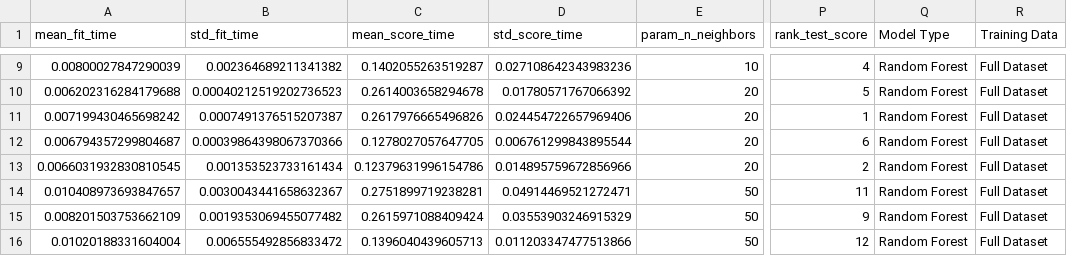
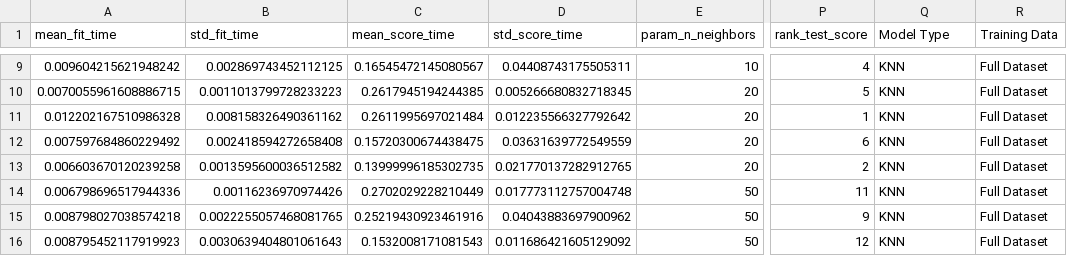
Before and after one commit to davekacz/NBA_Salary_Prediction, a CSV file: results/knn_results_all_vars.csv, drawn as a sheet; only a part is shown, gaps mark what is left out; the diff covers the shown part only; the diff names each change by its address in the sheet, - before the commit and + after, or states it on an @@ line.

```diff
--- a/results/knn_results_all_vars.csv
+++ b/results/knn_results_all_vars.csv
-A9 (mean_fit_time): 0.00800027847290039
+A9 (mean_fit_time): 0.009604215621948242
-B9 (std_fit_time): 0.002364689211341382
+B9 (std_fit_time): 0.002869743452112125
-C9 (mean_score_time): 0.1402055263519287
+C9 (mean_score_time): 0.16545472145080567
-D9 (std_score_time): 0.027108642343983236
+D9 (std_score_time): 0.04408743175505311
-Q9:Q16 (Model Type): Random Forest
+Q9:Q16 (Model Type): KNN
-A10 (mean_fit_time): 0.006202316284179688
+A10 (mean_fit_time): 0.0070055961608886715
-B10 (std_fit_time): 0.00040212519202736523
+B10 (std_fit_time): 0.0011013799728233223
-C10 (mean_score_time): 0.2614003658294678
+C10 (mean_score_time): 0.2617945194244385
-D10 (std_score_time): 0.01780571767066392
+D10 (std_score_time): 0.005266680832718345
-A11 (mean_fit_time): 0.007199430465698242
+A11 (mean_fit_time): 0.012202167510986328
-B11 (std_fit_time): 0.0007491376515207387
+B11 (std_fit_time): 0.008158326490361162
-C11 (mean_score_time): 0.2617976665496826
+C11 (mean_score_time): 0.2611995697021484
-D11 (std_score_time): 0.024454722657969406
+D11 (std_score_time): 0.012235566327792642
-A12 (mean_fit_time): 0.006794357299804687
+A12 (mean_fit_time): 0.007597684860229492
-B12 (std_fit_time): 0.00039864398067370366
+B12 (std_fit_time): 0.002418594272658408
-C12 (mean_score_time): 0.1278027057647705
+C12 (mean_score_time): 0.15720300674438475
-D12 (std_score_time): 0.006761299843895544
+D12 (std_score_time): 0.03631639772549559
-A13 (mean_fit_time): 0.0066031932830810545
+A13 (mean_fit_time): 0.006603670120239258
-B13 (std_fit_time): 0.001353523733161434
+B13 (std_fit_time): 0.0013595600036512582
-C13 (mean_score_time): 0.12379631996154786
+C13 (mean_score_time): 0.13999996185302735
-D13 (std_score_time): 0.014895759672856966
+D13 (std_score_time): 0.021770137282912765
-A14 (mean_fit_time): 0.010408973693847657
+A14 (mean_fit_time): 0.006798696517944336
-B14 (std_fit_time): 0.0030043441658632367
+B14 (std_fit_time): 0.00116236970974426
-C14 (mean_score_time): 0.2751899719238281
+C14 (mean_score_time): 0.2702029228210449
-D14 (std_score_time): 0.04914469521272471
+D14 (std_score_time): 0.017773112757004748
-A15 (mean_fit_time): 0.008201503753662109
+A15 (mean_fit_time): 0.008798027038574218
-B15 (std_fit_time): 0.0019353069455077482
+B15 (std_fit_time): 0.0022255057468081765
-C15 (mean_score_time): 0.2615971088409424
+C15 (mean_score_time): 0.25219430923461916
-D15 (std_score_time): 0.03553903246915329
+D15 (std_score_time): 0.04043883697900962
-A16 (mean_fit_time): 0.01020188331604004
+A16 (mean_fit_time): 0.008795452117919923
-B16 (std_fit_time): 0.006555492856833472
+B16 (std_fit_time): 0.0030639404801061643
-C16 (mean_score_time): 0.1396040439605713
+C16 (mean_score_time): 0.1532008171081543
-D16 (std_score_time): 0.011203347477513866
+D16 (std_score_time): 0.011686421605129092
```
Also changed, not shown: 40 edited cells elsewhere in this file, model_results.csv, results/knn_results_subset_vars.csv, 8 other files.
